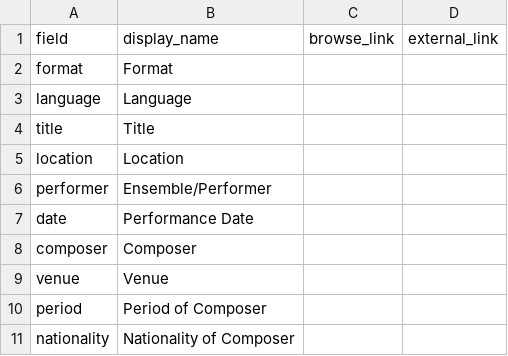
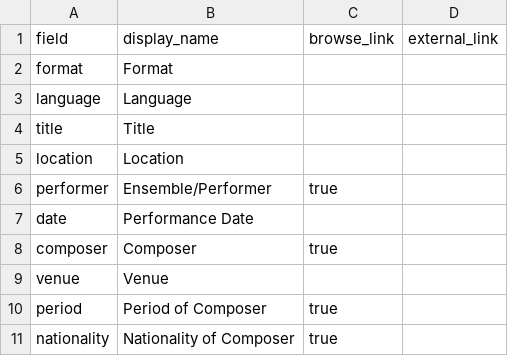
Before and after one commit to pweekley/z652-final-project, a CSV file: _data/config-metadata.csv, drawn as a sheet.

Commit message:
Update config-metadata.csv
test

```diff
--- a/_data/config-metadata.csv
+++ b/_data/config-metadata.csv
@@ -5,7 +5,7 @@ title,Title,,
 location,Location,,
-performer,Ensemble/Performer,,
+performer,Ensemble/Performer,true,
 date,Performance Date,,
-composer,Composer,,
+composer,Composer,true,
 venue,Venue,,
-period,Period of Composer,,
-nationality,Nationality of Composer,,
+period,Period of Composer,true,
+nationality,Nationality of Composer,true,
```
